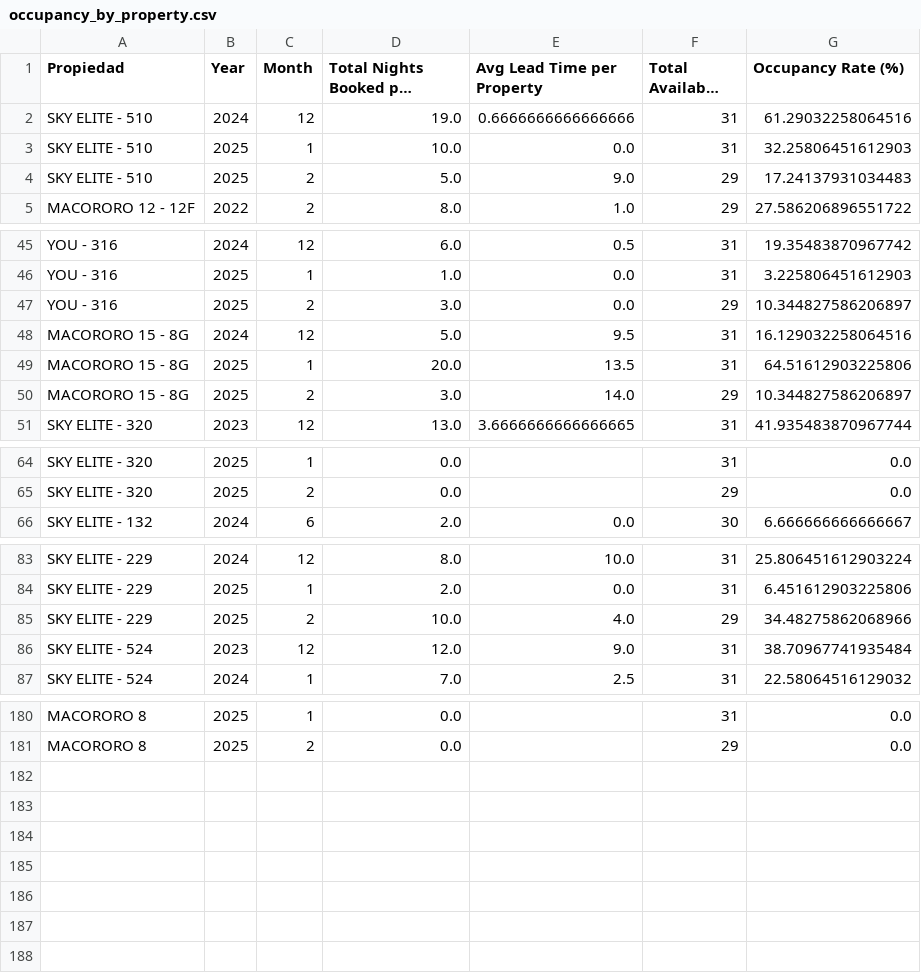
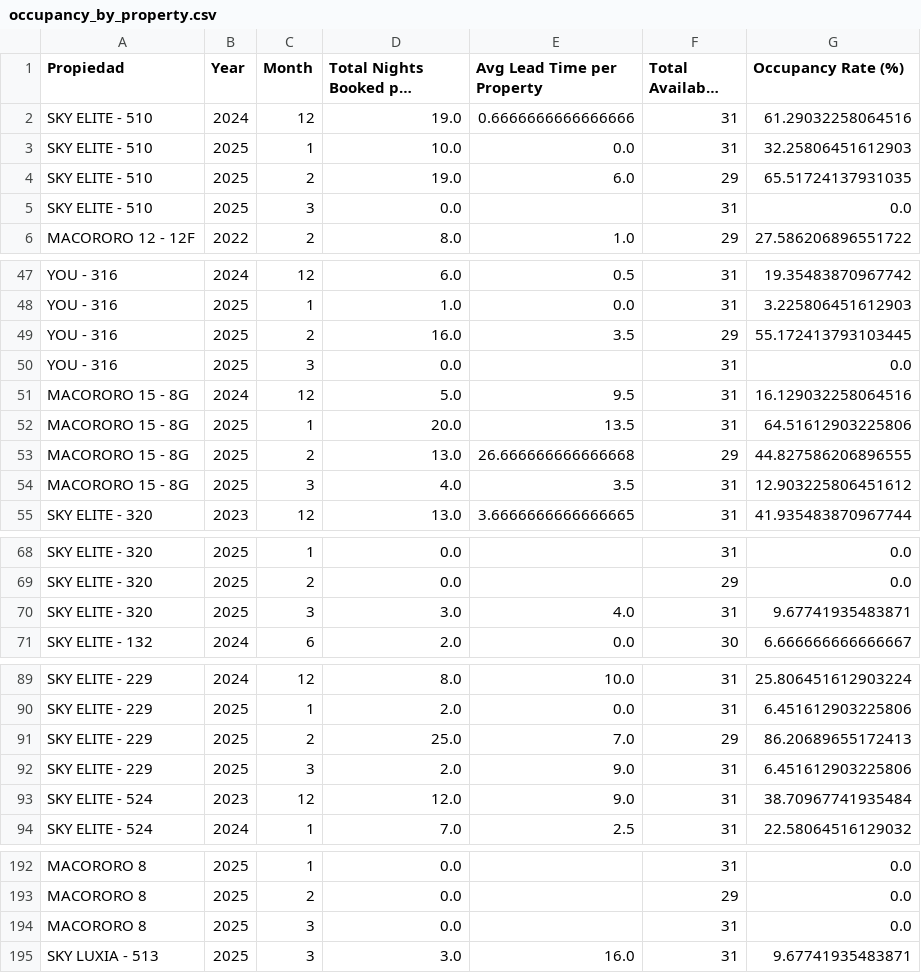
Before and after one commit to JoseOrellana14/AirBNB-Analysis, a CSV file: occupancy_by_property.csv, drawn as a sheet; only a part is shown, gaps mark what is left out; long unchanged cells end in …; the diff covers the shown part only.

```diff
--- a/occupancy_by_property.csv
+++ b/occupancy_by_property.csv
@@ -3,3 +3,4 @@ SKY ELITE - 510,2024,12,19.0,0.6666666666666666,31,61.29032258064516
 SKY ELITE - 510,2025,1,10.0,0.0,31,32.25806451612903
-SKY ELITE - 510,2025,2,5.0,9.0,29,17.24137931034483
+SKY ELITE - 510,2025,2,19.0,6.0,29,65.51724137931035
+SKY ELITE - 510,2025,3,0.0,,31,0.0
 MACORORO 12 - 12F,2022,2,8.0,1.0,29,27.586206896551722
@@ -46,6 +48,8 @@ YOU - 316,2024,12,6.0,0.5,31,19.35483870967742
 YOU - 316,2025,1,1.0,0.0,31,3.225806451612903
-YOU - 316,2025,2,3.0,0.0,29,10.344827586206897
+YOU - 316,2025,2,16.0,3.5,29,55.172413793103445
+YOU - 316,2025,3,0.0,,31,0.0
 MACORORO 15 - 8G,2024,12,5.0,9.5,31,16.129032258064516
 MACORORO 15 - 8G,2025,1,20.0,13.5,31,64.51612903225806
-MACORORO 15 - 8G,2025,2,3.0,14.0,29,10.344827586206897
+MACORORO 15 - 8G,2025,2,13.0,26.666666666666668,29,44.827586206896555
+MACORORO 15 - 8G,2025,3,4.0,3.5,31,12.903225806451612
 SKY ELITE - 320,2023,12,13.0,3.6666666666666665,31,41.935483870967744
@@ -65,2 +69,3 @@ SKY ELITE - 320,2025,1,0.0,,31,0.0
 SKY ELITE - 320,2025,2,0.0,,29,0.0
+SKY ELITE - 320,2025,3,3.0,4.0,31,9.67741935483871
 SKY ELITE - 132,2024,6,2.0,0.0,30,6.666666666666667
@@ -84,3 +90,4 @@ SKY ELITE - 229,2024,12,8.0,10.0,31,25.806451612903224
 SKY ELITE - 229,2025,1,2.0,0.0,31,6.451612903225806
-SKY ELITE - 229,2025,2,10.0,4.0,29,34.48275862068966
+SKY ELITE - 229,2025,2,25.0,7.0,29,86.20689655172413
+SKY ELITE - 229,2025,3,2.0,9.0,31,6.451612903225806
 SKY ELITE - 524,2023,12,12.0,9.0,31,38.70967741935484
@@ -181 +193,3 @@ MACORORO 8,2025,1,0.0,,31,0.0
 MACORORO 8,2025,2,0.0,,29,0.0
+MACORORO 8,2025,3,0.0,,31,0.0
+SKY LUXIA - 513,2025,3,3.0,16.0,31,9.67741935483871
```
Also changed, not shown: 7 added rows elsewhere in this file, cleaned_DataFrame.csv, cleaned_Outliers.csv, 33 other files.
